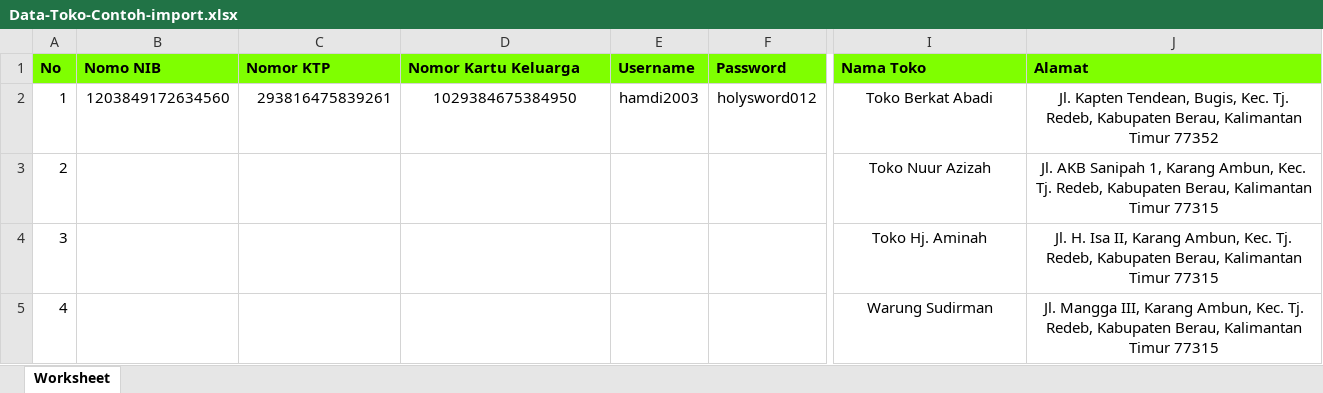
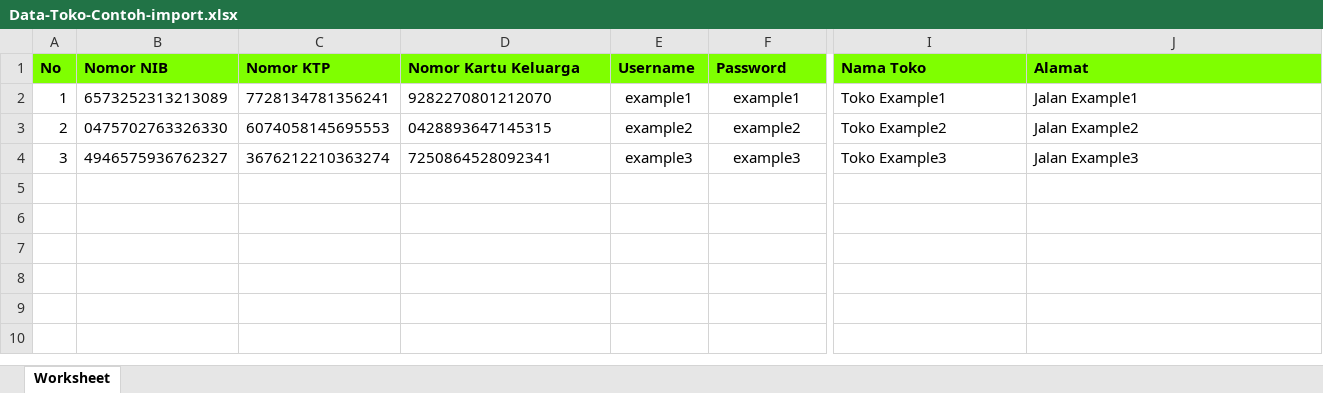
Before and after one commit to Hamdi2001/webgis-toko, an Excel workbook: public/Data-Toko-Contoh-import.xlsx, sheet Worksheet, drawn as a sheet; only a part is shown, gaps mark what is left out; values as stored, in another font and other column widths than the file's, no borders; rows hold the shown columns only; the diff covers the shown part only; the diff names each change by its address in the sheet, - before the commit and + after, or states it on an @@ line.

```diff
--- a/public/Data-Toko-Contoh-import.xlsx (sheet Worksheet)
+++ b/public/Data-Toko-Contoh-import.xlsx (sheet Worksheet)
-B1: Nomo NIB
+B1: Nomor NIB
-B2 (Nomor NIB): 1203849172634560
+B2 (Nomor NIB): 6573252313213089
-C2 (Nomor KTP): 293816475839261
+C2 (Nomor KTP): 7728134781356241
-D2 (Nomor Kartu Keluarga): 1029384675384950
+D2 (Nomor Kartu Keluarga): 9282270801212070
-D2 alignment: center
+D2 alignment: left
-E2 (Username): hamdi2003
+E2 (Username): example1
-F2 (Password): holysword012
+F2 (Password): example1
-I2 (Nama Toko): Toko Berkat Abadi
+I2 (Nama Toko): Toko Example1
-I2:J4 alignment: center
+I2:J4 alignment: left
-J2 (Alamat): Jl. Kapten Tendean, Bugis, Kec. Tj. Redeb, Kabupaten Berau, Kalimantan Timur 77352
+J2 (Alamat): Jalan Example1
-B3 (Nomor NIB): (empty)
+B3 (Nomor NIB): 0475702763326330
-C3 (Nomor KTP): (empty)
+C3 (Nomor KTP): 6074058145695553
-D3 (Nomor Kartu Keluarga): (empty)
+D3 (Nomor Kartu Keluarga): 0428893647145315
-E3 (Username): (empty)
+E3 (Username): example2
-F3 (Password): (empty)
+F3 (Password): example2
-I3 (Nama Toko): Toko Nuur Azizah
+I3 (Nama Toko): Toko Example2
-J3 (Alamat): Jl. AKB Sanipah 1, Karang Ambun, Kec. Tj. Redeb, Kabupaten Berau, Kalimantan Timur 77315
+J3 (Alamat): Jalan Example2
-B4 (Nomor NIB): (empty)
+B4 (Nomor NIB): 4946575936762327
-C4 (Nomor KTP): (empty)
+C4 (Nomor KTP): 3676212210363274
-D4 (Nomor Kartu Keluarga): (empty)
+D4 (Nomor Kartu Keluarga): 7250864528092341
-E4 (Username): (empty)
+E4 (Username): example3
-F4 (Password): (empty)
+F4 (Password): example3
-I4 (Nama Toko): Toko Hj. Aminah
+I4 (Nama Toko): Toko Example3
-J4 (Alamat): Jl. H. Isa II, Karang Ambun, Kec. Tj. Redeb, Kabupaten Berau, Kalimantan Timur 77315
+J4 (Alamat): Jalan Example3
-row 5: 4 |  |  |  |  |  | Warung Sudirman | Jl. Mangga III, Karang Ambun, Kec. Tj. Redeb, Kabupaten Berau, Kalimantan Timur 77315
```
Also changed, not shown: 11 edited cells and cell formats elsewhere in this sheet, 16 other files.
